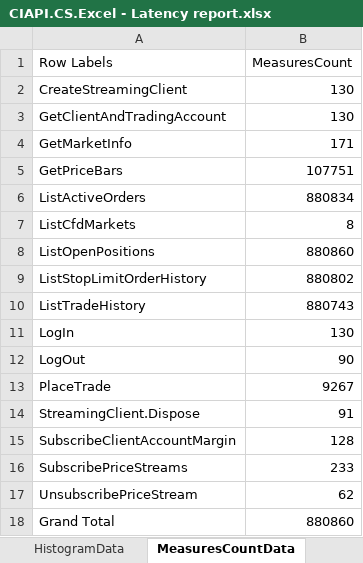
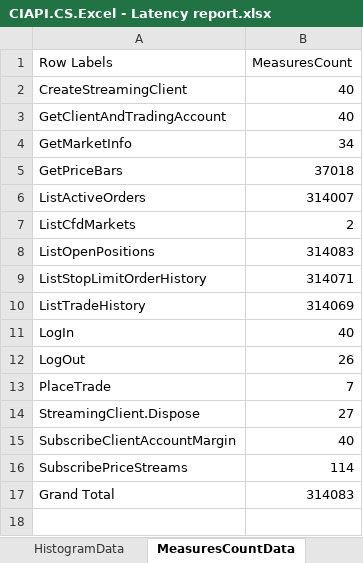
Before and after one commit to fandrei/AppMetrics, an Excel workbook: Reports/CIAPI.CS.Excel - Latency report.xlsx, sheet MeasuresCountData, drawn as a sheet; values as stored, in another font and other column widths than the file's, no borders; removed rows and columns are numbered as before the commit, all else as after; the diff names each change by its address in the sheet, - before the commit and + after, or states it on an @@ line.

Commit message:
data update

```diff
--- a/Reports/CIAPI.CS.Excel - Latency report.xlsx (sheet MeasuresCountData)
+++ b/Reports/CIAPI.CS.Excel - Latency report.xlsx (sheet MeasuresCountData)
-B2:B3 (MeasuresCount): 130
+B2:B3 (MeasuresCount): 40
-B4 (MeasuresCount): 171
+B4 (MeasuresCount): 34
-B5 (MeasuresCount): 107751
+B5 (MeasuresCount): 37018
-B6 (MeasuresCount): 880834
+B6 (MeasuresCount): 314007
-B7 (MeasuresCount): 8
+B7 (MeasuresCount): 2
-B8 (MeasuresCount): 880860
+B8 (MeasuresCount): 314083
-B9 (MeasuresCount): 880802
+B9 (MeasuresCount): 314071
-B10 (MeasuresCount): 880743
+B10 (MeasuresCount): 314069
-B11 (MeasuresCount): 130
+B11 (MeasuresCount): 40
-B12 (MeasuresCount): 90
+B12 (MeasuresCount): 26
-B13 (MeasuresCount): 9267
+B13 (MeasuresCount): 7
-B14 (MeasuresCount): 91
+B14 (MeasuresCount): 27
-B15 (MeasuresCount): 128
+B15 (MeasuresCount): 40
-B16 (MeasuresCount): 233
+B16 (MeasuresCount): 114
-row 17: UnsubscribePriceStream | 62
-B17 (MeasuresCount): 880860
+B17 (MeasuresCount): 314083
```
Also changed, not shown: sheet HistogramData, sheet BoxplotData, sheet JitterHistogramData, sheet Summary, sheet JitterHistogram, sheet Histogram, 1 more sheet, charts or pictures, 5 other files.
